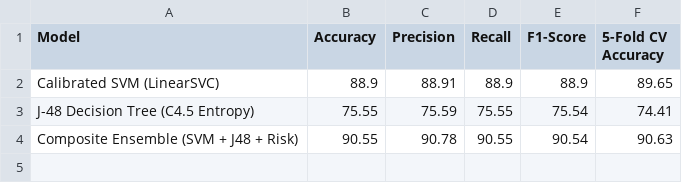
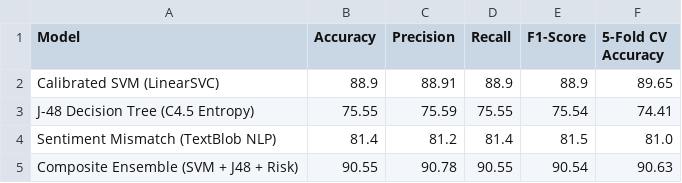
Before and after one commit to bc220406446/graze_smasher, a CSV file: Trained_Model/model_comparison_table.csv, drawn as a sheet; the diff names each change by its address in the sheet, - before the commit and + after, or states it on an @@ line.

```diff
--- a/Trained_Model/model_comparison_table.csv
+++ b/Trained_Model/model_comparison_table.csv
+row 4: Sentiment Mismatch (TextBlob NLP) | 81.4 | 81.2 | 81.4 | 81.5 | 81.0
```
Also changed, not shown: 21 other files.
